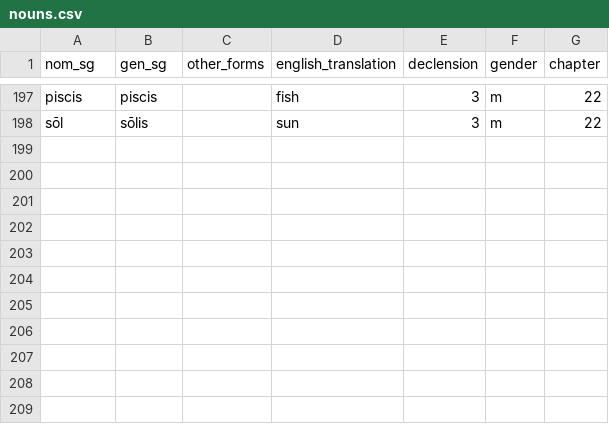
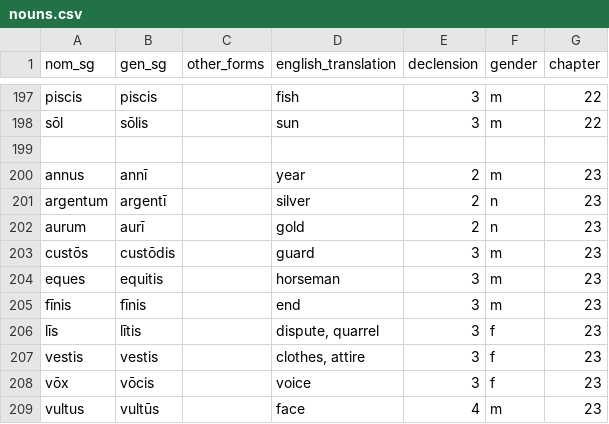
Before and after one commit to liujip0/latin-vocab, a CSV file: app/vocablists/nouns.csv, drawn as a sheet; only a part is shown, gaps mark what is left out.

```diff
--- a/app/vocablists/nouns.csv
+++ b/app/vocablists/nouns.csv
@@ -198 +198,12 @@ piscis,piscis,,fish,3,m,22
 sōl,sōlis,,sun,3,m,22
+
+annus,annī,,year,2,m,23
+argentum,argentī,,silver,2,n,23
+aurum,aurī,,gold,2,n,23
+custōs,custōdis,,guard,3,m,23
+eques,equitis,,horseman,3,m,23
+fīnis,fīnis,,end,3,m,23
+līs,lītis,,"dispute, quarrel",3,f,23
+vestis,vestis,,"clothes, attire",3,f,23
+vōx,vōcis,,voice,3,f,23
+vultus,vultūs,,face,4,m,23
```
Also changed, not shown: app/vocablists/adjectives.csv, app/vocablists/adverbs.csv, 5 other files.
